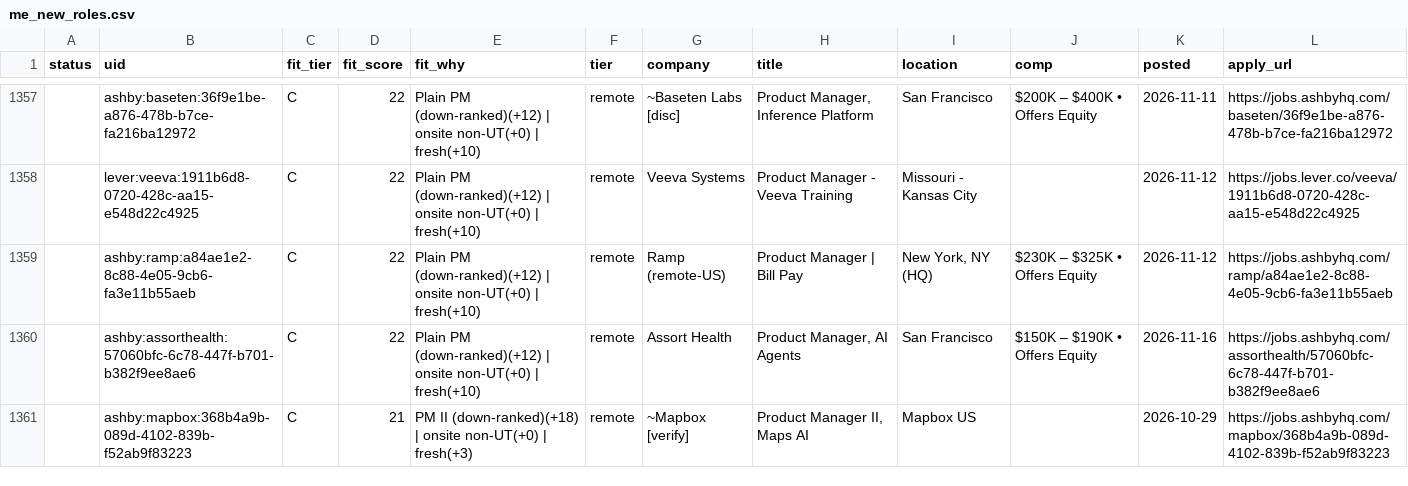
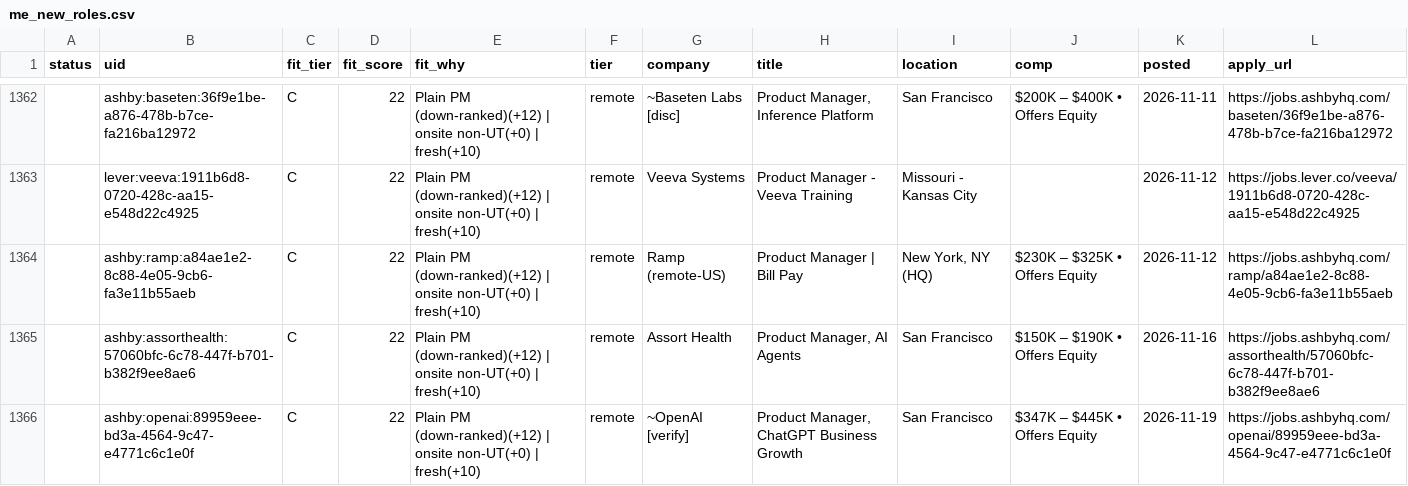
Before and after one commit to tyler-aston/jobsearch-starter, a CSV file: out/me_new_roles.csv, drawn as a sheet; only a part is shown, gaps mark what is left out; the shorter side is filled out with more unchanged rows; the diff covers the shown part only.

```diff
--- a/out/me_new_roles.csv
+++ b/out/me_new_roles.csv
@@ -1360 +1365,2 @@ status,uid,fit_tier,fit_score,fit_why,tier,company,title,location,comp,posted,ap
 ,ashby:assorthealth:57060bfc-6c78-447f-b701-b382f9ee8ae6,C,22,Plain PM (down-ranked)(+12) | onsite non-UT(+0) | fresh(+10),remote,Assort Health,"Product Manager, AI Agents",San Francisco,$150K – $190K • Offers Equity,2026-11-16,https://jobs.ashbyhq.com/assorthealth/57060bfc-6c78-447f-b701-b382f9ee8ae6
+,ashby:openai:89959eee-bd3a-4564-9c47-e4771c6c1e0f,C,22,Plain PM (down-ranked)(+12) | onsite non-UT(+0) | fresh(+10),remote,~OpenAI [verify],"Product Manager, ChatGPT Business Growth",San Francisco,$347K – $445K • Offers Equity,2026-11-19,https://jobs.ashbyhq.com/openai/89959eee-bd3a-4564-9c47-e4771c6c1e0f
```
Also changed, not shown: 6 added rows elsewhere in this file, 1 other file.
